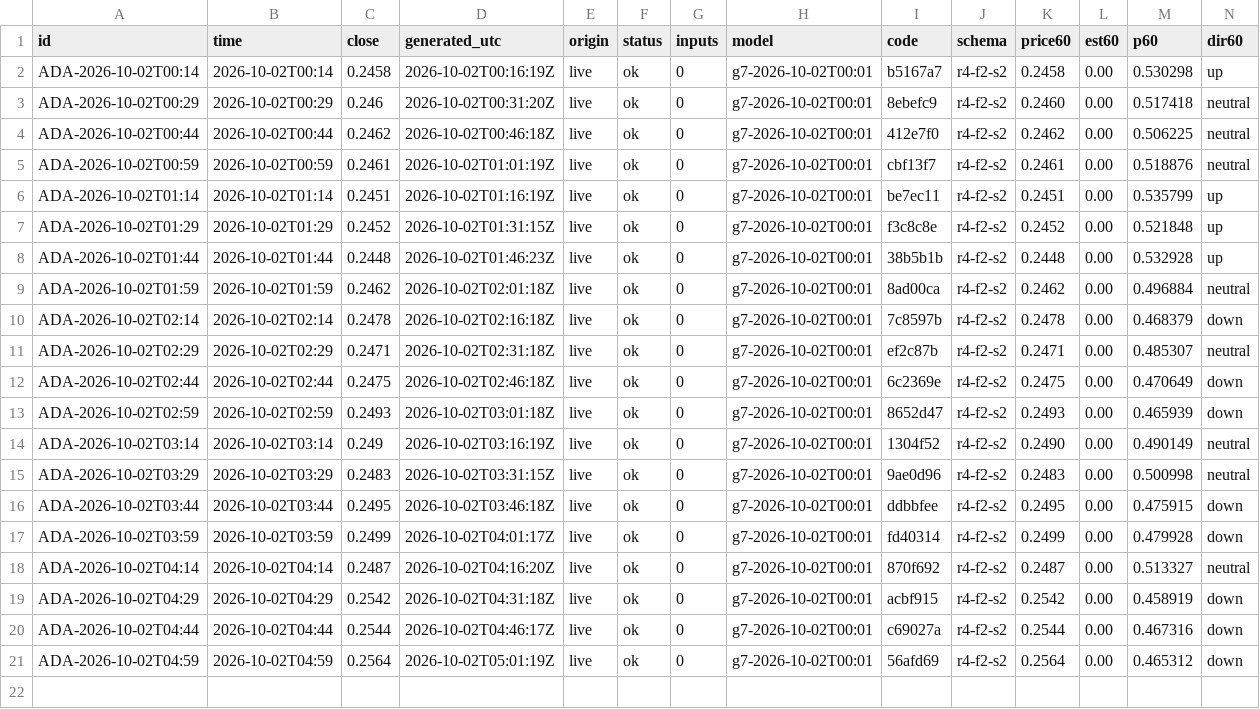
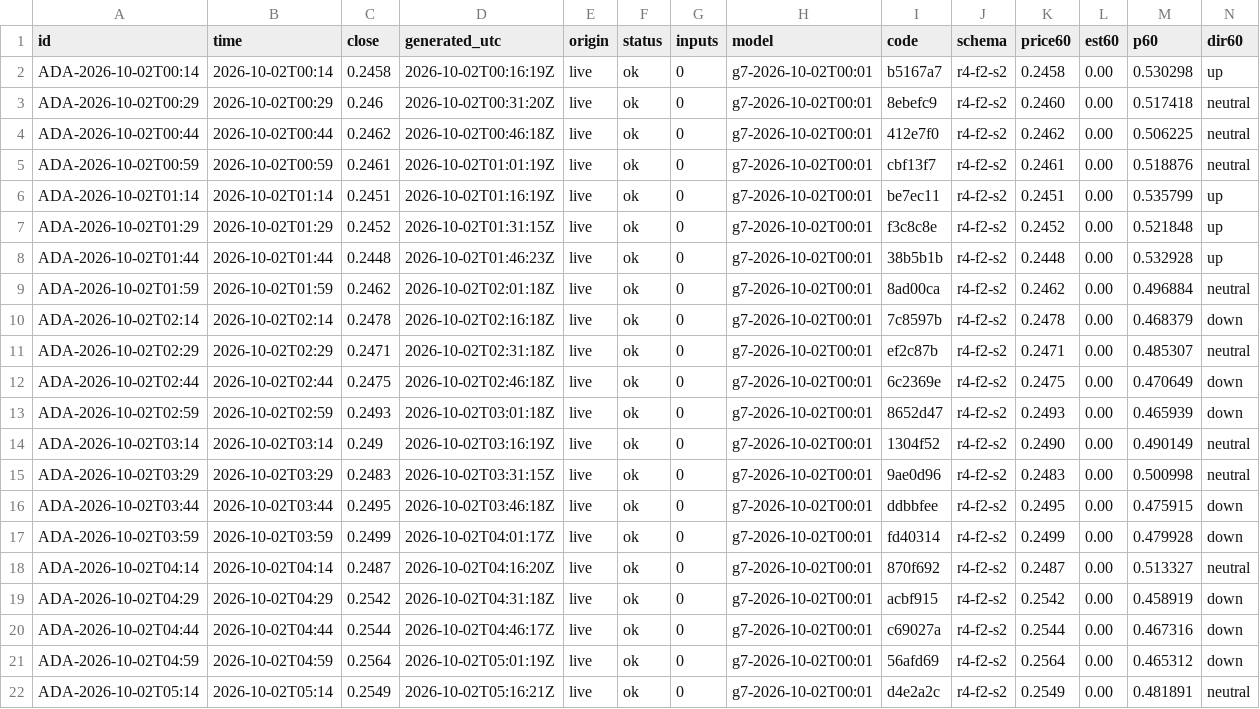
Before and after one commit to omidabduli/cardano-self-improving-prediction, a CSV file: data/predictions/2026-10-02.csv, drawn as a sheet; only a part is shown; rows hold the shown columns only; the diff names each change by its address in the sheet, - before the commit and + after, or states it on an @@ line.

```diff
--- a/data/predictions/2026-10-02.csv
+++ b/data/predictions/2026-10-02.csv
+row 22: ADA-2026-10-02T05:14 | 2026-10-02T05:14 | 0.2549 | 2026-10-02T05:16:21Z | live | ok | 0 | g7-2026-10-02T00:01 | d4e2a2c | r4-f2-s2 | 0.2549 | 0.00 | 0.481891 | neutral
```
Also changed, not shown: 3 other files.
